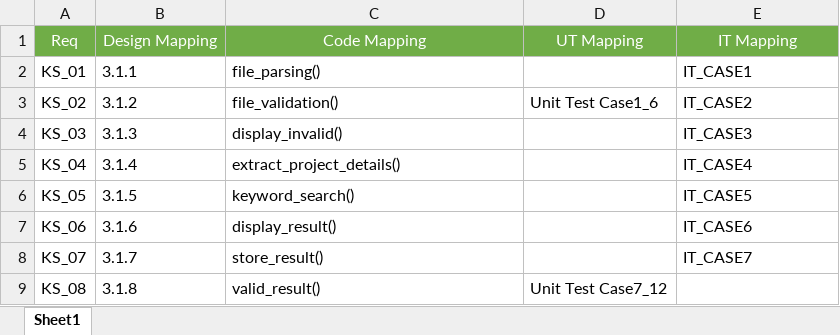
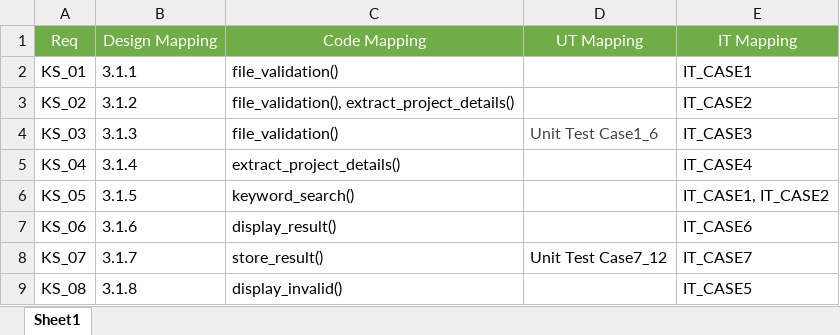
Before and after one commit to Vibha-Gowda/cg81-G5-keywordSearch, an Excel workbook: RTM/RTM_KS.1.xlsx, sheet Sheet1, drawn as a sheet; values as stored, in another font and other column widths than the file's, no borders; the diff names each change by its address in the sheet, - before the commit and + after, or states it on an @@ line.

```diff
--- a/RTM/RTM_KS.1.xlsx (sheet Sheet1)
+++ b/RTM/RTM_KS.1.xlsx (sheet Sheet1)
-C2: file_parsing()
+C2: file_validation()
-C3: file_validation()
+C3: file_validation(), extract_project_details()
-D3: Unit Test Case1_6
+D3: (empty)
-C4: display_invalid()
+C4: file_validation()
-D4: (empty)
+D4: Unit Test Case1_6
-E6: IT_CASE5
+E6: IT_CASE1, IT_CASE2
-D8: (empty)
+D8: Unit Test Case7_12
-C9: valid_result()
+C9: display_invalid()
-D9: Unit Test Case7_12
+D9: (empty)
-E9: (empty)
+E9: IT_CASE5
```
Also changed, not shown: 5 other files.
